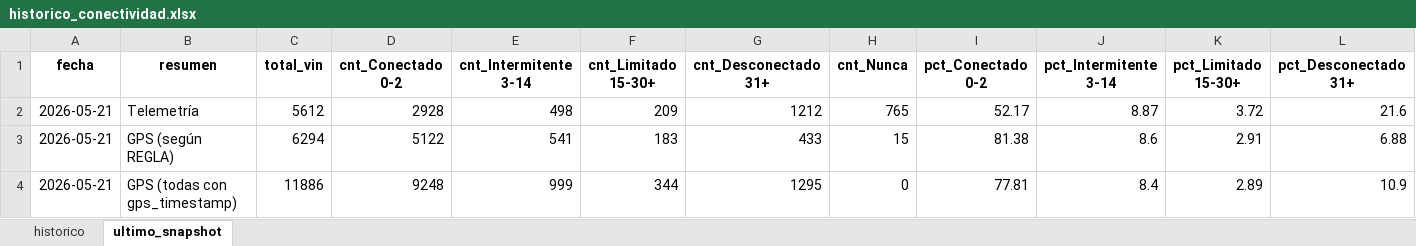
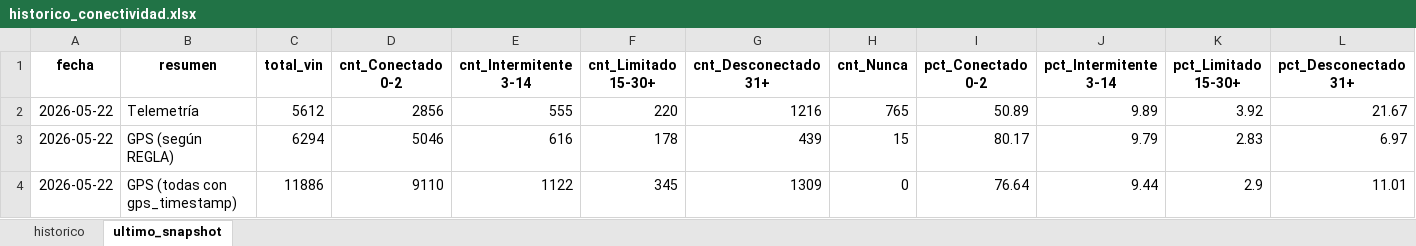
Before and after one commit to samueldavidsanchez/telemetria-dashboard, an Excel workbook: data/historico_conectividad.xlsx, sheet ultimo_snapshot, drawn as a sheet; only a part is shown; values as stored, in another font and other column widths than the file's, no borders; the diff names each change by its address in the sheet, - before the commit and + after, or states it on an @@ line.

```diff
--- a/data/historico_conectividad.xlsx (sheet ultimo_snapshot)
+++ b/data/historico_conectividad.xlsx (sheet ultimo_snapshot)
-A2:A4 (fecha): 2026-05-21
+A2:A4 (fecha): 2026-05-22
-D2 (cnt_Conectado 0-2): 2928
+D2 (cnt_Conectado 0-2): 2856
-E2 (cnt_Intermitente 3-14): 498
+E2 (cnt_Intermitente 3-14): 555
-F2 (cnt_Limitado 15-30+): 209
+F2 (cnt_Limitado 15-30+): 220
-G2 (cnt_Desconectado 31+): 1212
+G2 (cnt_Desconectado 31+): 1216
-I2 (pct_Conectado 0-2): 52.17
+I2 (pct_Conectado 0-2): 50.89
-J2 (pct_Intermitente 3-14): 8.87
+J2 (pct_Intermitente 3-14): 9.89
-K2 (pct_Limitado 15-30+): 3.72
+K2 (pct_Limitado 15-30+): 3.92
-L2 (pct_Desconectado 31+): 21.6
+L2 (pct_Desconectado 31+): 21.67
-D3 (cnt_Conectado 0-2): 5122
+D3 (cnt_Conectado 0-2): 5046
-E3 (cnt_Intermitente 3-14): 541
+E3 (cnt_Intermitente 3-14): 616
-F3 (cnt_Limitado 15-30+): 183
+F3 (cnt_Limitado 15-30+): 178
-G3 (cnt_Desconectado 31+): 433
+G3 (cnt_Desconectado 31+): 439
-I3 (pct_Conectado 0-2): 81.38
+I3 (pct_Conectado 0-2): 80.17
-J3 (pct_Intermitente 3-14): 8.6
+J3 (pct_Intermitente 3-14): 9.79
-K3 (pct_Limitado 15-30+): 2.91
+K3 (pct_Limitado 15-30+): 2.83
-L3 (pct_Desconectado 31+): 6.88
+L3 (pct_Desconectado 31+): 6.97
-D4 (cnt_Conectado 0-2): 9248
+D4 (cnt_Conectado 0-2): 9110
-E4 (cnt_Intermitente 3-14): 999
+E4 (cnt_Intermitente 3-14): 1122
-F4 (cnt_Limitado 15-30+): 344
+F4 (cnt_Limitado 15-30+): 345
-G4 (cnt_Desconectado 31+): 1295
+G4 (cnt_Desconectado 31+): 1309
-I4 (pct_Conectado 0-2): 77.81
+I4 (pct_Conectado 0-2): 76.64
-J4 (pct_Intermitente 3-14): 8.4
+J4 (pct_Intermitente 3-14): 9.44
-K4 (pct_Limitado 15-30+): 2.89
+K4 (pct_Limitado 15-30+): 2.9
-L4 (pct_Desconectado 31+): 10.9
+L4 (pct_Desconectado 31+): 11.01
```
Also changed, not shown: sheet historico, 1 other file.
